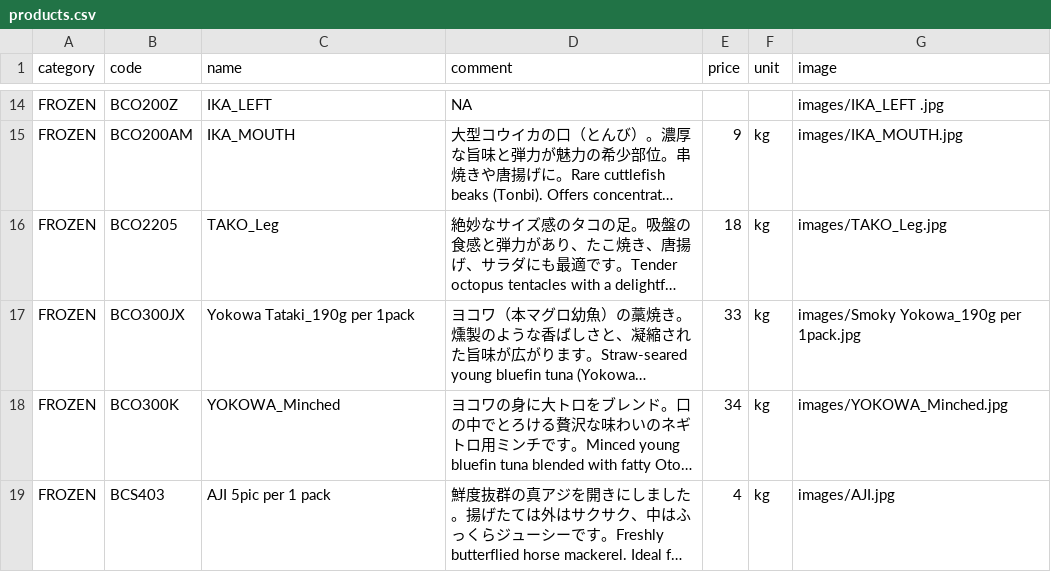
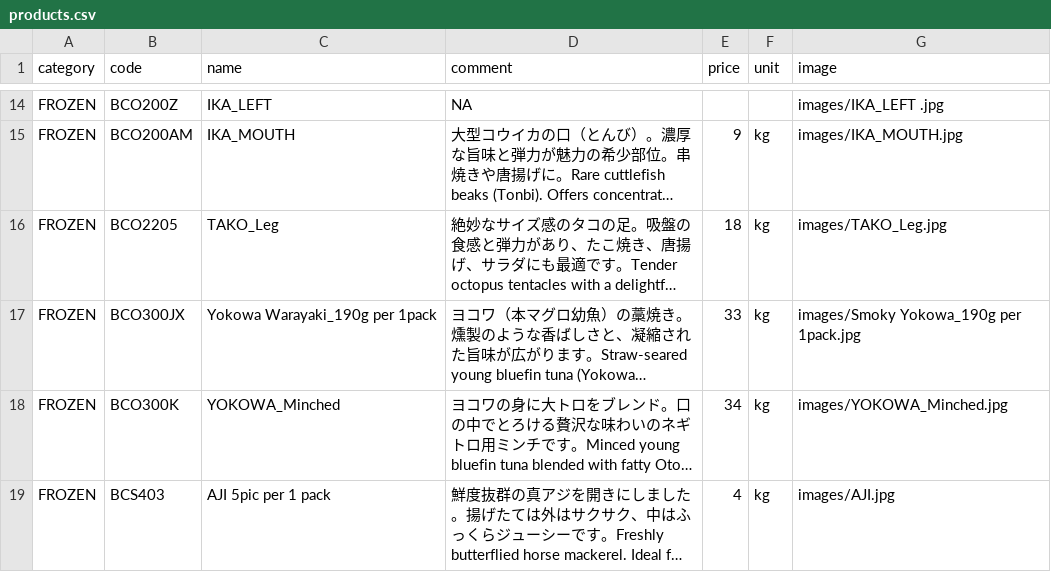
Before and after one commit to Sasuraimitsu/sakanaya-productlist, a CSV file: products.csv, drawn as a sheet; only a part is shown, gaps mark what is left out; long unchanged cells end in …; the diff names each change by its address in the sheet, - before the commit and + after, or states it on an @@ line.

Commit message:
Update product name for Yokowa item in CSV

```diff
--- a/products.csv
+++ b/products.csv
-C17 (name): Yokowa Tataki_190g per 1pack
+C17 (name): Yokowa Warayaki_190g per 1pack
```
